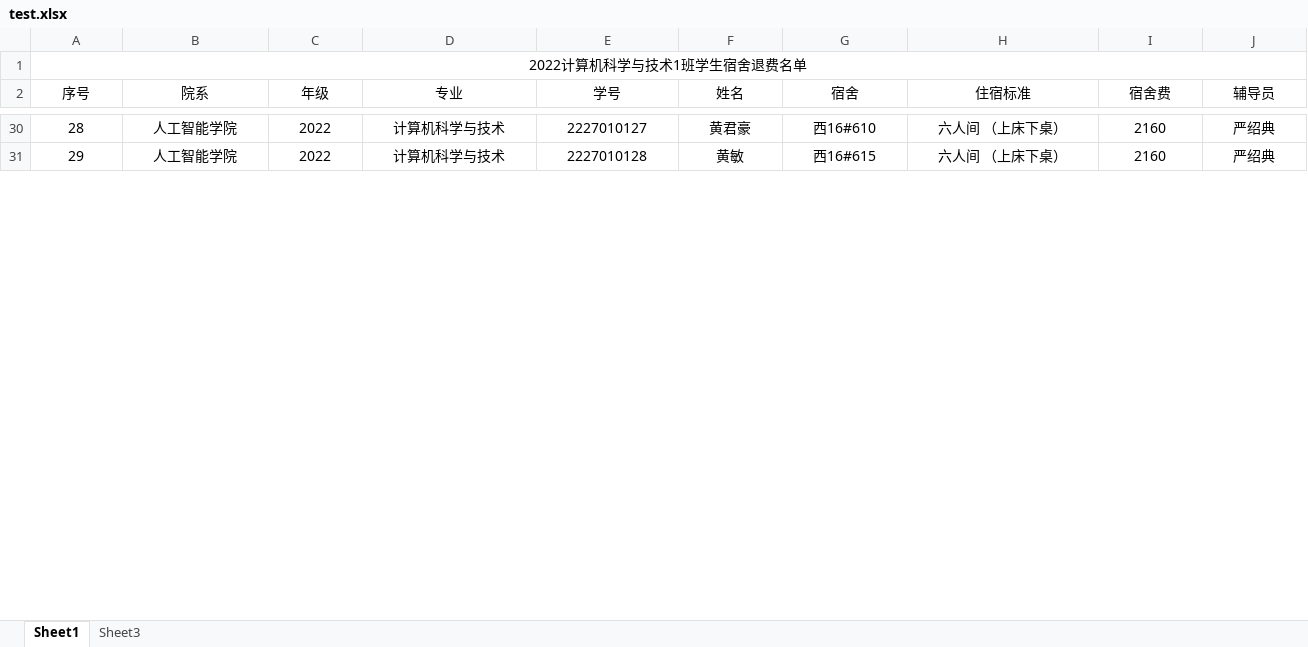
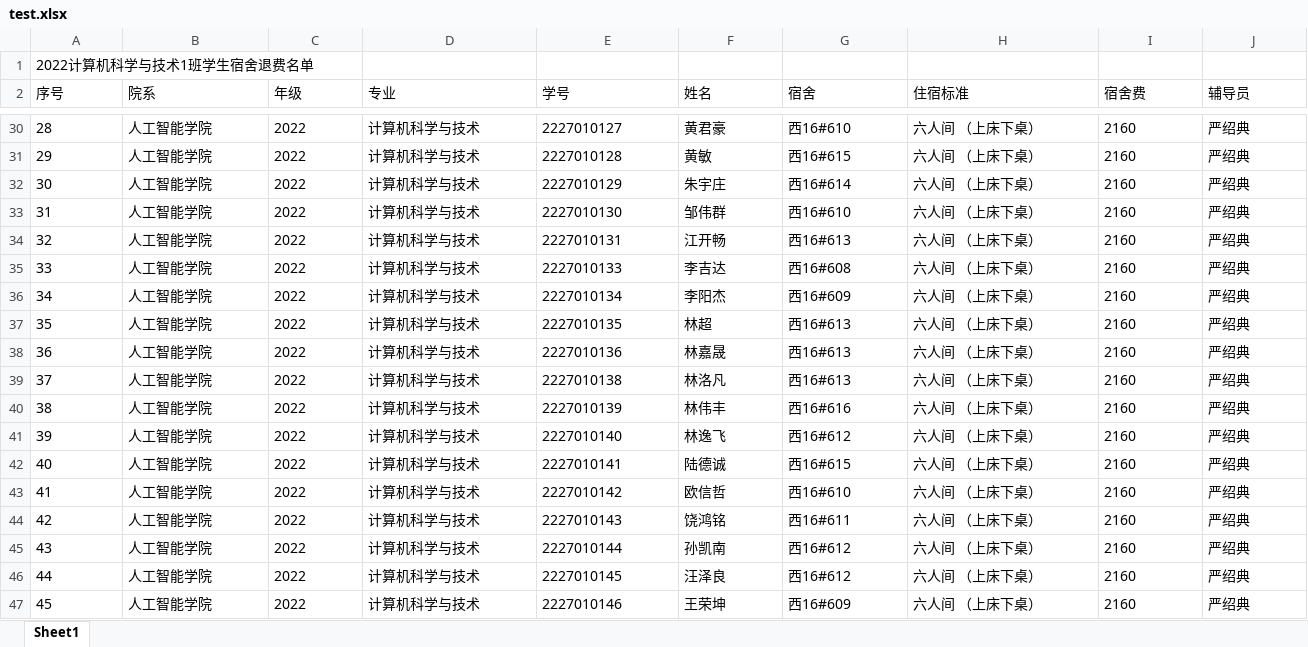
Before and after one commit to 3548848289/SmartDesk, an Excel workbook: zbackup/test.xlsx, sheet Sheet1, drawn as a sheet; only a part is shown, gaps mark what is left out; values as stored, in another font and other column widths than the file's, no borders; removed rows and columns are numbered as before the commit, all else as after; rows hold the shown columns only; the diff covers the shown part only; the diff names each change by its address in the sheet, - before the commit and + after, or states it on an @@ line.

```diff
--- a/zbackup/test.xlsx (sheet Sheet1)
+++ b/zbackup/test.xlsx (sheet Sheet1)
-sheet tab: Sheet3
-A1 alignment: center
+A1 alignment: left
-A1:L1 merged
-A2:J2 alignment: center
+A2:J2 alignment: left
-A30:J31 alignment: center
+A30:J31 alignment: left
@@ row 32 unhidden: 30 | 人工智能学院 | 2022 | 计算机科学与技术 | 2227010129 | 朱宇庄 | 西16#614 | 六人间 （上床下桌） | 2160 | 严绍典 @@
@@ row 33 unhidden: 31 | 人工智能学院 | 2022 | 计算机科学与技术 | 2227010130 | 邹伟群 | 西16#610 | 六人间 （上床下桌） | 2160 | 严绍典 @@
@@ row 34 unhidden: 32 | 人工智能学院 | 2022 | 计算机科学与技术 | 2227010131 | 江开畅 | 西16#613 | 六人间 （上床下桌） | 2160 | 严绍典 @@
@@ row 35 unhidden: 33 | 人工智能学院 | 2022 | 计算机科学与技术 | 2227010133 | 李吉达 | 西16#608 | 六人间 （上床下桌） | 2160 | 严绍典 @@
@@ row 36 unhidden: 34 | 人工智能学院 | 2022 | 计算机科学与技术 | 2227010134 | 李阳杰 | 西16#609 | 六人间 （上床下桌） | 2160 | 严绍典 @@
@@ row 37 unhidden: 35 | 人工智能学院 | 2022 | 计算机科学与技术 | 2227010135 | 林超 | 西16#613 | 六人间 （上床下桌） | 2160 | 严绍典 @@
@@ row 38 unhidden: 36 | 人工智能学院 | 2022 | 计算机科学与技术 | 2227010136 | 林嘉晟 | 西16#613 | 六人间 （上床下桌） | 2160 | 严绍典 @@
@@ row 39 unhidden: 37 | 人工智能学院 | 2022 | 计算机科学与技术 | 2227010138 | 林洛凡 | 西16#613 | 六人间 （上床下桌） | 2160 | 严绍典 @@
@@ row 40 unhidden: 38 | 人工智能学院 | 2022 | 计算机科学与技术 | 2227010139 | 林伟丰 | 西16#616 | 六人间 （上床下桌） | 2160 | 严绍典 @@
@@ row 41 unhidden: 39 | 人工智能学院 | 2022 | 计算机科学与技术 | 2227010140 | 林逸飞 | 西16#612 | 六人间 （上床下桌） | 2160 | 严绍典 @@
@@ row 42 unhidden: 40 | 人工智能学院 | 2022 | 计算机科学与技术 | 2227010141 | 陆德诚 | 西16#615 | 六人间 （上床下桌） | 2160 | 严绍典 @@
@@ row 43 unhidden: 41 | 人工智能学院 | 2022 | 计算机科学与技术 | 2227010142 | 欧信哲 | 西16#610 | 六人间 （上床下桌） | 2160 | 严绍典 @@
@@ row 44 unhidden: 42 | 人工智能学院 | 2022 | 计算机科学与技术 | 2227010143 | 饶鸿铭 | 西16#611 | 六人间 （上床下桌） | 2160 | 严绍典 @@
@@ row 45 unhidden: 43 | 人工智能学院 | 2022 | 计算机科学与技术 | 2227010144 | 孙凯南 | 西16#612 | 六人间 （上床下桌） | 2160 | 严绍典 @@
@@ row 46 unhidden: 44 | 人工智能学院 | 2022 | 计算机科学与技术 | 2227010145 | 汪泽良 | 西16#612 | 六人间 （上床下桌） | 2160 | 严绍典 @@
@@ row 47 unhidden: 45 | 人工智能学院 | 2022 | 计算机科学与技术 | 2227010146 | 王荣坤 | 西16#609 | 六人间 （上床下桌） | 2160 | 严绍典 @@
```
Also changed, not shown: 42 hidden or unhidden rows, 1 edited cell and cell formats elsewhere in this sheet, 33 other files.
